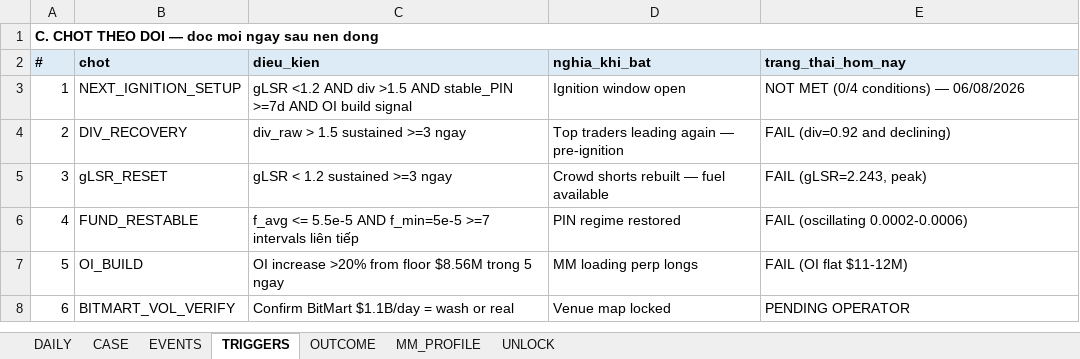
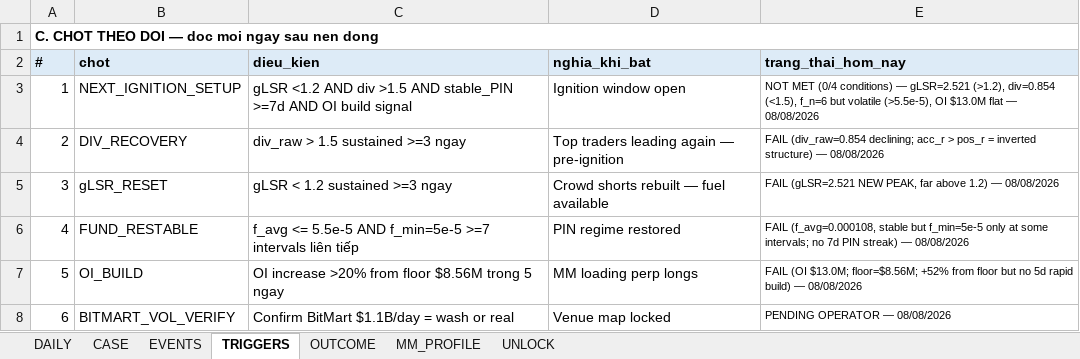
Before and after one commit to Tienbui228/whale_data, an Excel workbook: docs/case_files/CASE_XPIN.xlsx, sheet TRIGGERS, drawn as a sheet; values as stored, in another font and other column widths than the file's, no borders; the diff names each change by its address in the sheet, - before the commit and + after, or states it on an @@ line.

```diff
--- a/docs/case_files/CASE_XPIN.xlsx (sheet TRIGGERS)
+++ b/docs/case_files/CASE_XPIN.xlsx (sheet TRIGGERS)
-E3 (trang_thai_hom_nay): …conditions) — 06/08/2026
+E3 (trang_thai_hom_nay): …conditions) — gLSR=2.521 (>1.2), div=0.854 (<1.5), f_n=6 but volatile (>5.5e-5), OI $13.0M flat — 08/08/2026
@@ E3:E8 text size: smaller @@
-E4 (trang_thai_hom_nay): FAIL (div=0.92 and declining)
+E4 (trang_thai_hom_nay): FAIL (div_raw=0.854 declining; acc_r > pos_r = inverted structure) — 08/08/2026
-E5 (trang_thai_hom_nay): FAIL (gLSR=2.243, peak)
+E5 (trang_thai_hom_nay): FAIL (gLSR=2.521 NEW PEAK, far above 1.2) — 08/08/2026
-E6 (trang_thai_hom_nay): FAIL (oscillating 0.0002-0.0006)
+E6 (trang_thai_hom_nay): FAIL (f_avg=0.000108, stable but f_min=5e-5 only at some intervals; no 7d PIN streak) — 08/08/2026
-E7 (trang_thai_hom_nay): FAIL (OI flat $11-12M)
+E7 (trang_thai_hom_nay): FAIL (OI $13.0M; floor=$8.56M; +52% from floor but no 5d rapid build) — 08/08/2026
-E8 (trang_thai_hom_nay): PENDING OPERATOR
+E8 (trang_thai_hom_nay): PENDING OPERATOR — 08/08/2026
```
Also changed, not shown: sheet DAILY, sheet CASE, sheet EVENTS, 12 other files.
